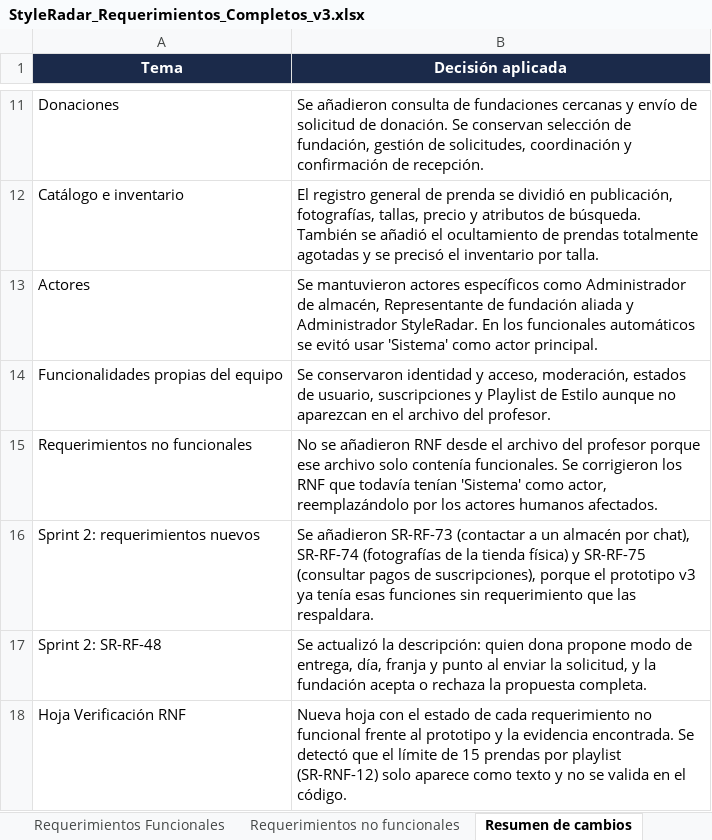
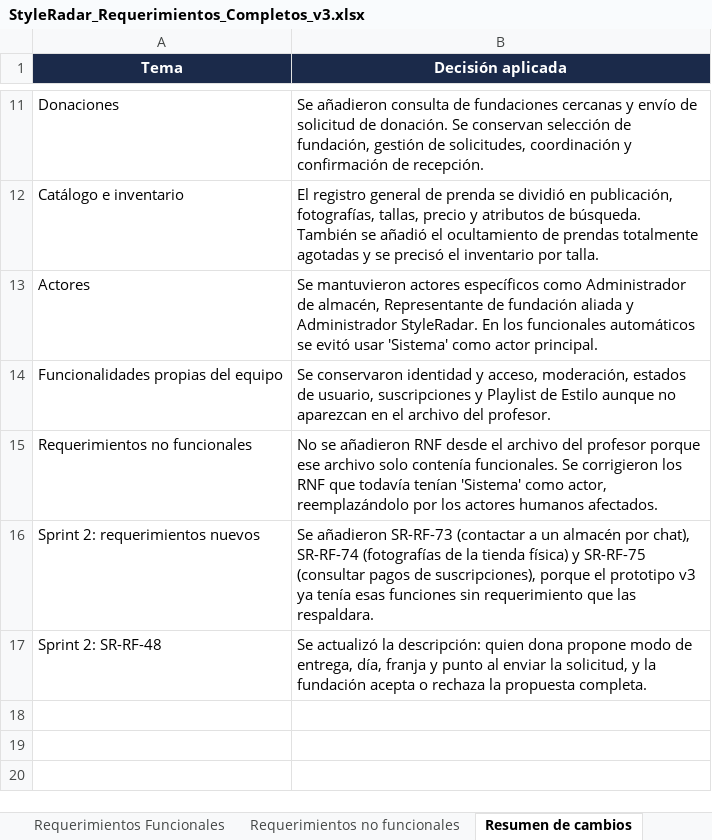
Before and after one commit to JUANNICOLASA/Frontend-Style-Radar, an Excel workbook: styleradar-frontend-v3/docs/requerimientos/StyleRadar_Requerimientos_Completos_v3.xlsx, sheet Resumen de cambios, drawn as a sheet; only a part is shown, gaps mark what is left out; values as stored, in another font and other column widths than the file's, no borders; table styles not drawn; the diff names each change by its address in the sheet, - before the commit and + after, or states it on an @@ line.

Commit message:
Cambios en readme completos

```diff
--- a/styleradar-frontend-v3/docs/requerimientos/StyleRadar_Requerimientos_Completos_v3.xlsx (sheet Resumen de cambios)
+++ b/styleradar-frontend-v3/docs/requerimientos/StyleRadar_Requerimientos_Completos_v3.xlsx (sheet Resumen de cambios)
-row 18: Hoja Verificación RNF | Nueva hoja con el estado de cada requerimiento no funcional frente al prototipo y la evidencia encontrada. Se detectó que el límite de 15 prendas por playlist (SR-RNF-12) solo aparece como texto y no se valida en el código.
```
Also changed, not shown: other sheet tabs, 1 other file.
